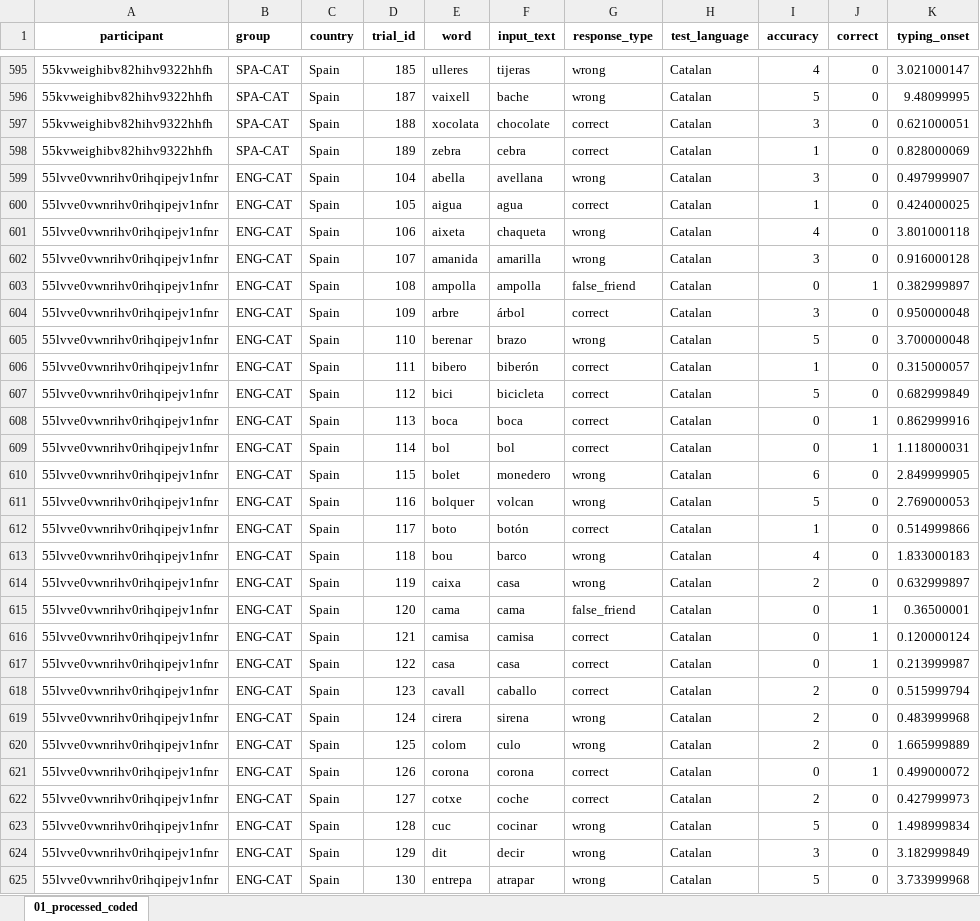
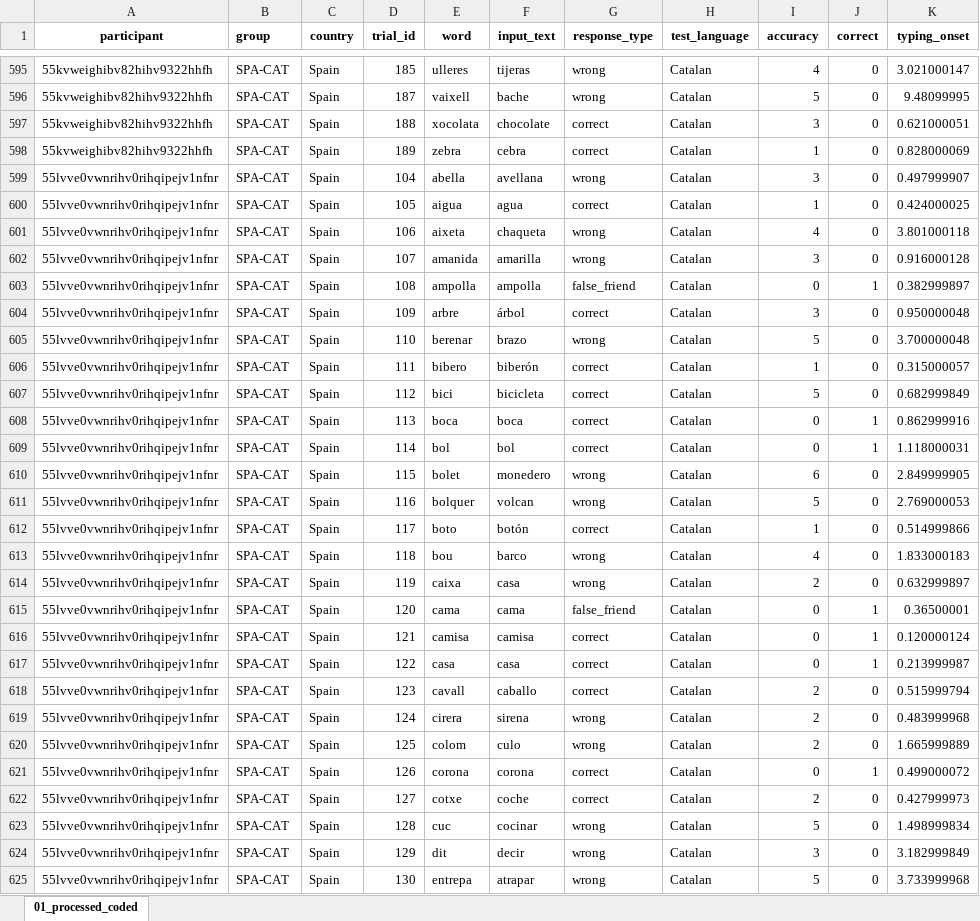
Before and after one commit to gongcastro/translation-elicitation, an Excel workbook: Data/responses-processed.xlsx, sheet 01_processed_coded, drawn as a sheet; only a part is shown, gaps mark what is left out; values as stored, in another font and other column widths than the file's, no borders; the diff covers the shown part only; the diff names each change by its address in the sheet, - before the commit and + after, or states it on an @@ line.

Commit message:
Fix participant group

```diff
--- a/Data/responses-processed.xlsx (sheet 01_processed_coded)
+++ b/Data/responses-processed.xlsx (sheet 01_processed_coded)
-B599:B625 (group): ENG-CAT
+B599:B625 (group): SPA-CAT
```
Also changed, not shown: 58 edited cells elsewhere in this sheet, 25 other files.
